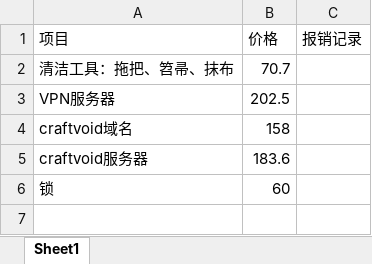
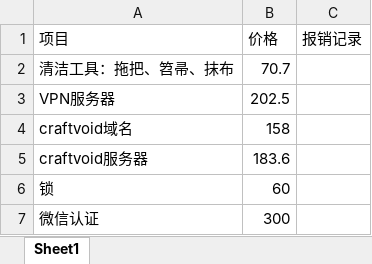
Before and after one commit to fomjar/ski, an Excel workbook: doc/公共/报销记录.xlsx, sheet Sheet1, drawn as a sheet; values as stored, in another font and other column widths than the file's, no borders; the diff names each change by its address in the sheet, - before the commit and + after, or states it on an @@ line.

```diff
--- a/doc/公共/报销记录.xlsx (sheet Sheet1)
+++ b/doc/公共/报销记录.xlsx (sheet Sheet1)
+row 7: 微信认证 | 300
```
Also changed, not shown: doc/平台/版本规划.xlsx, 33 other files.
